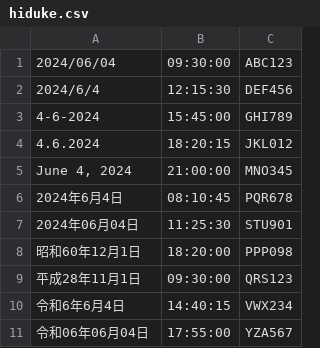
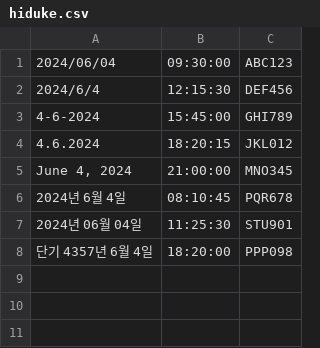
Before and after one commit to cheng80/Cursor, a CSV file: chapter5/sampledata/5.10/hiduke.csv, drawn as a sheet.

Commit message:
Update hiduke.csv

```diff
--- a/chapter5/sampledata/5.10/hiduke.csv
+++ b/chapter5/sampledata/5.10/hiduke.csv
@@ -5,7 +5,4 @@
 "June 4, 2024","21:00:00","MNO345"
-"2024年6月4日","08:10:45","PQR678"
-"2024年06月04日","11:25:30","STU901"
-"昭和60年12月1日","18:20:00","PPP098"
-"平成28年11月1日","09:30:00","QRS123"
-"令和6年6月4日","14:40:15","VWX234"
-"令和06年06月04日","17:55:00","YZA567"
+"2024년 6월 4일","08:10:45","PQR678"
+"2024년 06월 04일","11:25:30","STU901"
+"단기 4357년 6월 4일","18:20:00","PPP098"
```
